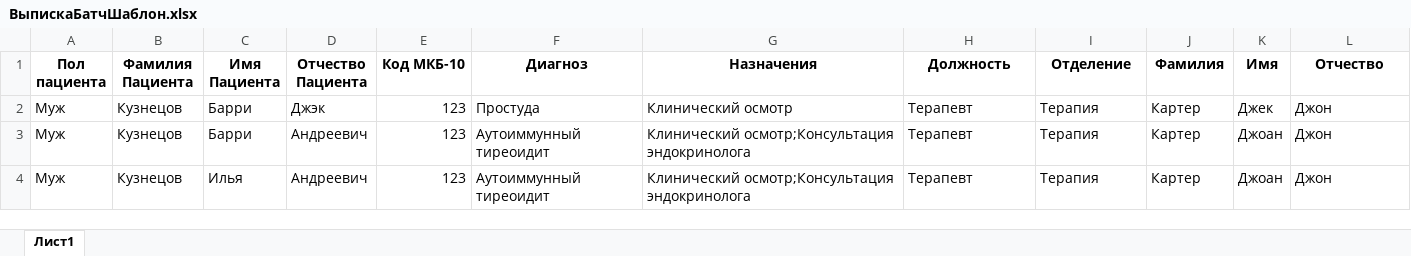
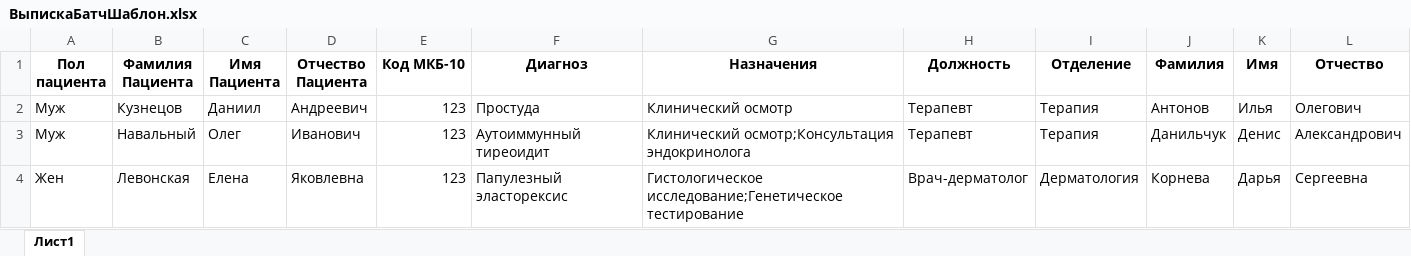
Before and after one commit to daniilda/DoctorAi, an Excel workbook: ВыпискаБатчШаблон.xlsx, sheet Лист1, drawn as a sheet; values as stored, in another font and other column widths than the file's, no borders; removed rows and columns are numbered as before the commit, all else as after; the diff names each change by its address in the sheet, - before the commit and + after, or states it on an @@ line.

```diff
--- a/ВыпискаБатчШаблон.xlsx (sheet Лист1)
+++ b/ВыпискаБатчШаблон.xlsx (sheet Лист1)
-C2 (Имя Пациента): Барри
+C2 (Имя Пациента): Даниил
-D2 (Отчество Пациента): Джэк
+D2 (Отчество Пациента): Андреевич
-J2 (Фамилия): Картер
+J2 (Фамилия): Антонов
-K2 (Имя): Джек
+K2 (Имя): Илья
-L2 (Отчество): Джон
+L2 (Отчество): Олегович
-row 3: Муж | Кузнецов | Барри | Андреевич | 123 | Аутоиммунный тиреоидит | Клинический осмотр;Консультация эндокринолога | Терапевт | Терапия | Картер | Джоан | Джон
-B3 (Фамилия Пациента): Кузнецов
+B3 (Фамилия Пациента): Навальный
-C3 (Имя Пациента): Илья
+C3 (Имя Пациента): Олег
-D3 (Отчество Пациента): Андреевич
+D3 (Отчество Пациента): Иванович
-J3 (Фамилия): Картер
+J3 (Фамилия): Данильчук
-K3 (Имя): Джоан
+K3 (Имя): Денис
-L3 (Отчество): Джон
+L3 (Отчество): Александрович
+row 4: Жен | Левонская | Елена | Яковлевна | 123 | Папулезный эласторексис | Гистологическое исследование;Генетическое тестирование | Врач-дерматолог | Дерматология | Корнева | Дарья | Сергеевна
```
Also changed, not shown: 1 other file.
